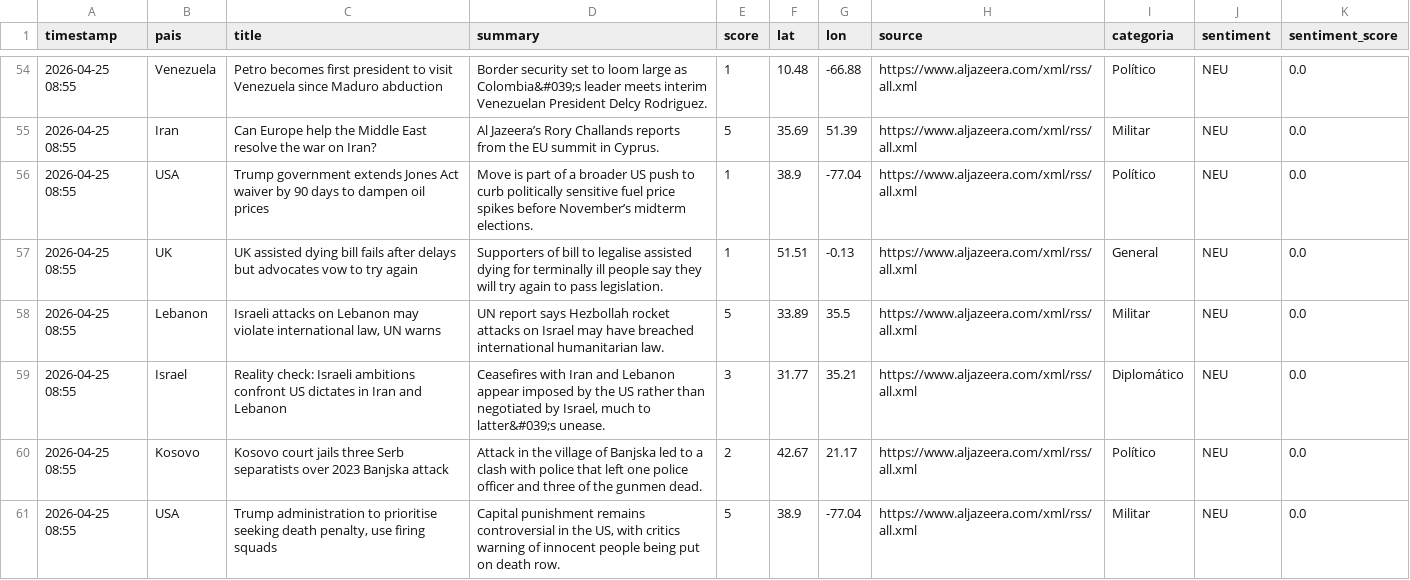
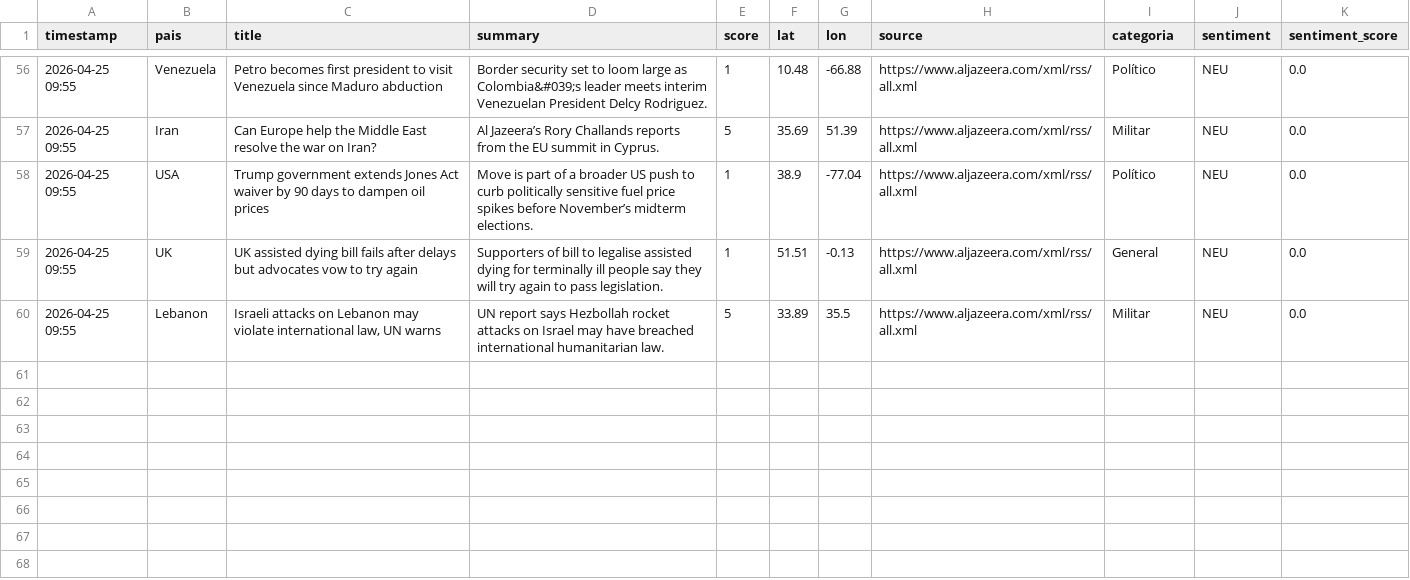
Before and after one commit to mcasrom/sieg-conflicts, a CSV file: data/processed/conflicts.csv, drawn as a sheet; only a part is shown, gaps mark what is left out; the diff covers the shown part only.

```diff
--- a/data/processed/conflicts.csv
+++ b/data/processed/conflicts.csv
@@ -54,8 +56,5 @@ timestamp,pais,title,summary,score,lat,lon,source,categoria,sentiment,sentiment_
-2026-04-25 08:55,Venezuela,Petro becomes first president to visit Venezuela since Maduro abduction,Border security set to loom large as Colombia&#039;s leader meets interim Venezuelan President Delcy Rodriguez.,1,10.48,-66.88,https://www.aljazeera.com/xml/rss/all.xml,Político,NEU,0.0
-2026-04-25 08:55,Iran,Can Europe help the Middle East resolve the war on Iran?,Al Jazeera’s Rory Challands reports from the EU summit in Cyprus.,5,35.69,51.39,https://www.aljazeera.com/xml/rss/all.xml,Militar,NEU,0.0
-2026-04-25 08:55,USA,Trump government extends Jones Act waiver by 90 days to dampen oil prices,Move is part of a broader US push to curb politically sensitive fuel price spikes before November’s midterm elections.,1,38.9,-77.04,https://www.aljazeera.com/xml/rss/all.xml,Político,NEU,0.0
-2026-04-25 08:55,UK,UK assisted dying bill fails after delays but advocates vow to try again,Supporters of bill to legalise assisted dying for terminally ill people say they will try again to pass legislation.,1,51.51,-0.13,https://www.aljazeera.com/xml/rss/all.xml,General,NEU,0.0
-2026-04-25 08:55,Lebanon,"Israeli attacks on Lebanon may violate international law, UN warns",UN report says Hezbollah rocket attacks on Israel may have breached international humanitarian law.,5,33.89,35.5,https://www.aljazeera.com/xml/rss/all.xml,Militar,NEU,0.0
-2026-04-25 08:55,Israel,Reality check: Israeli ambitions confront US dictates in Iran and Lebanon,"Ceasefires with Iran and Lebanon appear imposed by the US rather than negotiated by Israel, much to latter&#039;s unease.",3,31.77,35.21,https://www.aljazeera.com/xml/rss/all.xml,Diplomático,NEU,0.0
-2026-04-25 08:55,Kosovo,Kosovo court jails three Serb separatists over 2023 Banjska attack,Attack in the village of Banjska led to a clash with police that left one police officer and three of the gunmen dead.,2,42.67,21.17,https://www.aljazeera.com/xml/rss/all.xml,Político,NEU,0.0
-2026-04-25 08:55,USA,"Trump administration to prioritise seeking death penalty, use firing squads","Capital punishment remains controversial in the US, with critics warning of innocent people being put on death row.",5,38.9,-77.04,https://www.aljazeera.com/xml/rss/all.xml,Militar,NEU,0.0
+2026-04-25 09:55,Venezuela,Petro becomes first president to visit Venezuela since Maduro abduction,Border security set to loom large as Colombia&#039;s leader meets interim Venezuelan President Delcy Rodriguez.,1,10.48,-66.88,https://www.aljazeera.com/xml/rss/all.xml,Político,NEU,0.0
+2026-04-25 09:55,Iran,Can Europe help the Middle East resolve the war on Iran?,Al Jazeera’s Rory Challands reports from the EU summit in Cyprus.,5,35.69,51.39,https://www.aljazeera.com/xml/rss/all.xml,Militar,NEU,0.0
+2026-04-25 09:55,USA,Trump government extends Jones Act waiver by 90 days to dampen oil prices,Move is part of a broader US push to curb politically sensitive fuel price spikes before November’s midterm elections.,1,38.9,-77.04,https://www.aljazeera.com/xml/rss/all.xml,Político,NEU,0.0
+2026-04-25 09:55,UK,UK assisted dying bill fails after delays but advocates vow to try again,Supporters of bill to legalise assisted dying for terminally ill people say they will try again to pass legislation.,1,51.51,-0.13,https://www.aljazeera.com/xml/rss/all.xml,General,NEU,0.0
+2026-04-25 09:55,Lebanon,"Israeli attacks on Lebanon may violate international law, UN warns",UN report says Hezbollah rocket attacks on Israel may have breached international humanitarian law.,5,33.89,35.5,https://www.aljazeera.com/xml/rss/all.xml,Militar,NEU,0.0
```
Also changed, not shown: 3 added rows, 1 removed row and 56 edited cells elsewhere in this file.
